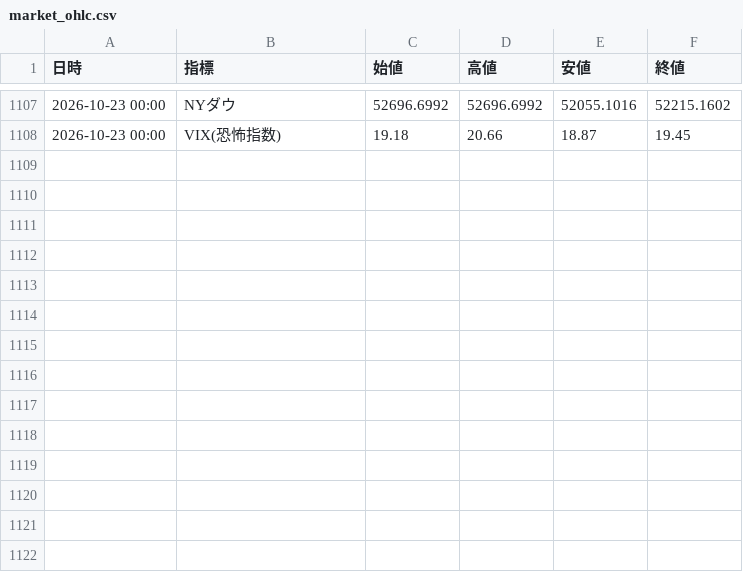
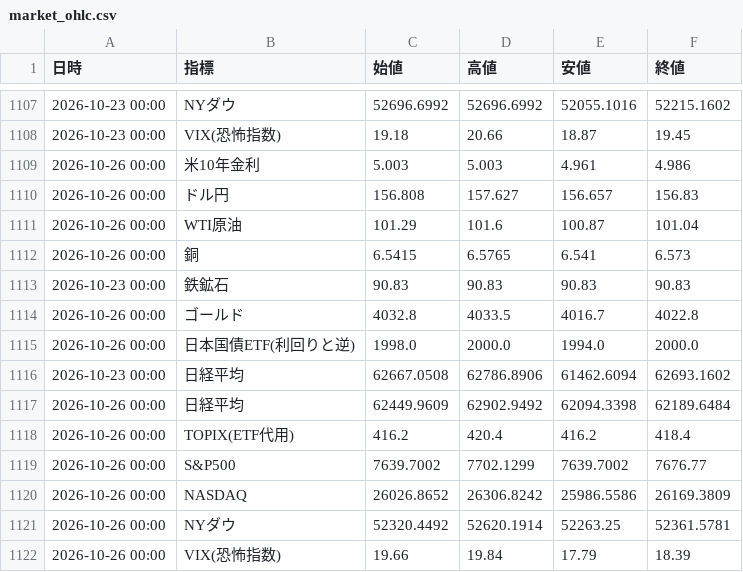
Before and after one commit to koyamaryota2-lang/MarketWatcher, a CSV file: market_ohlc.csv, drawn as a sheet; only a part is shown, gaps mark what is left out.

```diff
--- a/market_ohlc.csv
+++ b/market_ohlc.csv
@@ -1108 +1108,15 @@
 2026-10-23 00:00,VIX(恐怖指数),19.18,20.66,18.87,19.45
+2026-10-26 00:00,米10年金利,5.003,5.003,4.961,4.986
+2026-10-26 00:00,ドル円,156.808,157.627,156.657,156.83
+2026-10-26 00:00,WTI原油,101.29,101.6,100.87,101.04
+2026-10-26 00:00,銅,6.5415,6.5765,6.541,6.573
+2026-10-23 00:00,鉄鉱石,90.83,90.83,90.83,90.83
+2026-10-26 00:00,ゴールド,4032.8,4033.5,4016.7,4022.8
+2026-10-26 00:00,日本国債ETF(利回りと逆),1998.0,2000.0,1994.0,2000.0
+2026-10-23 00:00,日経平均,62667.0508,62786.8906,61462.6094,62693.1602
+2026-10-26 00:00,日経平均,62449.9609,62902.9492,62094.3398,62189.6484
+2026-10-26 00:00,TOPIX(ETF代用),416.2,420.4,416.2,418.4
+2026-10-26 00:00,S&P500,7639.7002,7702.1299,7639.7002,7676.77
+2026-10-26 00:00,NASDAQ,26026.8652,26306.8242,25986.5586,26169.3809
+2026-10-26 00:00,NYダウ,52320.4492,52620.1914,52263.25,52361.5781
+2026-10-26 00:00,VIX(恐怖指数),19.66,19.84,17.79,18.39
```
Also changed, not shown: market_log.csv, sector_detail_log_jp.csv, 1 other file.
